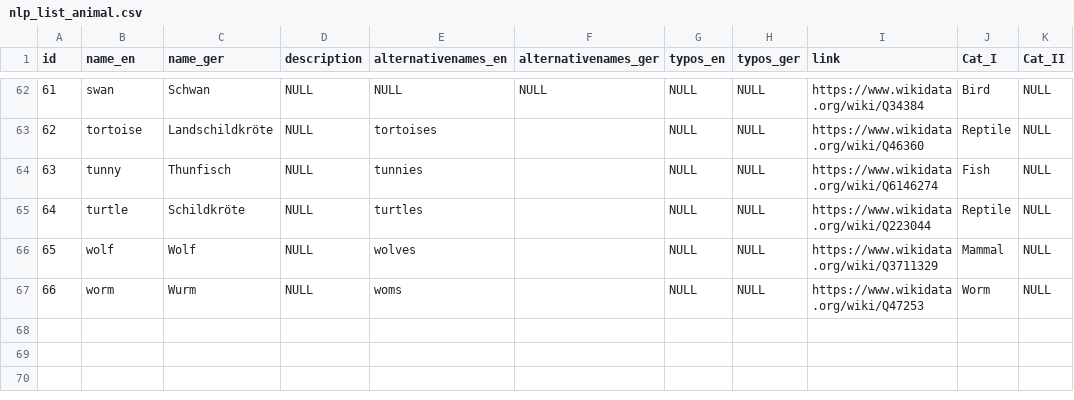
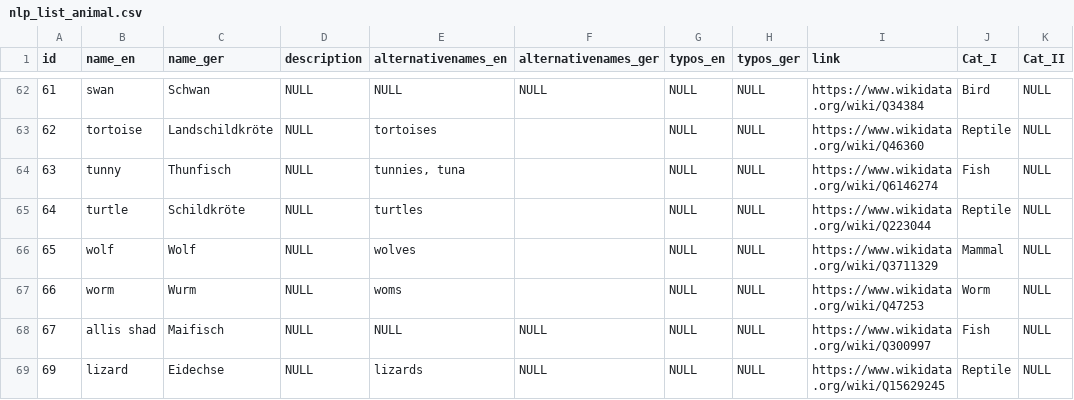
Before and after one commit to Frankfurt-BigDataLab/NLP-on-multilingual-coin-datasets, a CSV file: lists/csv/nlp_list_animal.csv, drawn as a sheet; only a part is shown, gaps mark what is left out; the diff covers the shown part only.

```diff
--- a/lists/csv/nlp_list_animal.csv
+++ b/lists/csv/nlp_list_animal.csv
@@ -63,3 +63,3 @@ id,name_en,name_ger,description,alternativenames_en,alternativenames_ger,typos_e
 62,tortoise,Landschildkröte,NULL,tortoises,,NULL,NULL,https://www.wikidata.org/wiki/Q46360,Reptile,NULL
-63,tunny,Thunfisch,NULL,tunnies,,NULL,NULL,https://www.wikidata.org/wiki/Q6146274,Fish,NULL
+63,tunny,Thunfisch,NULL,"tunnies, tuna",,NULL,NULL,https://www.wikidata.org/wiki/Q6146274,Fish,NULL
 64,turtle,Schildkröte,NULL,turtles,,NULL,NULL,https://www.wikidata.org/wiki/Q223044,Reptile,NULL
@@ -67 +67,3 @@ id,name_en,name_ger,description,alternativenames_en,alternativenames_ger,typos_e
 66,worm,Wurm,NULL,woms,,NULL,NULL,https://www.wikidata.org/wiki/Q47253,Worm,NULL
+67,"allis shad",Maifisch,NULL,NULL,NULL,NULL,NULL,https://www.wikidata.org/wiki/Q300997,Fish,NULL
+69,lizard,Eidechse,NULL,lizards,NULL,NULL,NULL,https://www.wikidata.org/wiki/Q15629245,Reptile,NULL
```
Also changed, not shown: 5 added rows and 2 edited cells elsewhere in this file, lists/csv/nlp_list_animal_view.csv, lists/csv/nlp_list_obj.csv, 6 other files.
